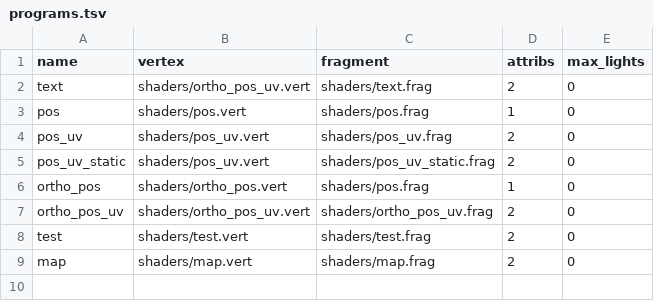
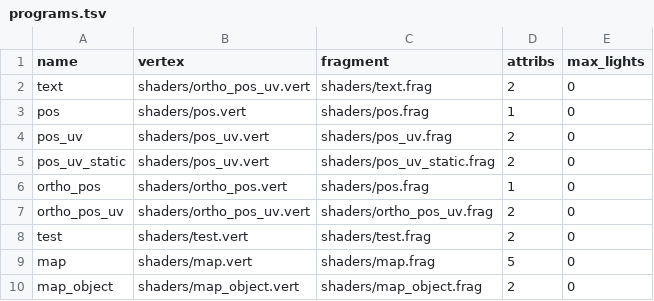
Before and after one commit to jazztickets/choria, a TSV file: working/tables/programs.tsv, drawn as a sheet.

Commit message:
added shader for map objects

```diff
--- a/working/tables/programs.tsv
+++ b/working/tables/programs.tsv
@@ -8,2 +8,3 @@ ortho_pos_uv	shaders/ortho_pos_uv.vert	shaders/ortho_pos_uv.frag	2	0
 test	shaders/test.vert	shaders/test.frag	2	0
-map	shaders/map.vert	shaders/map.frag	2	0
+map	shaders/map.vert	shaders/map.frag	5	0
+map_object	shaders/map_object.vert	shaders/map_object.frag	2	0
```
Also changed, not shown: 5 other files.
